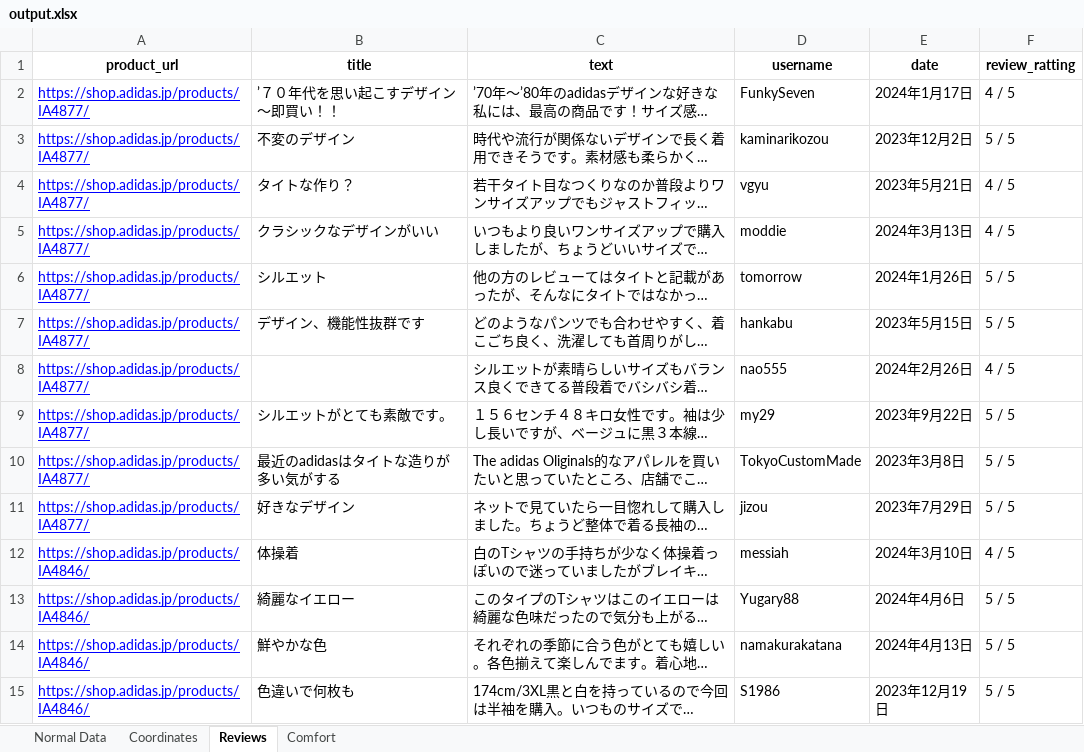
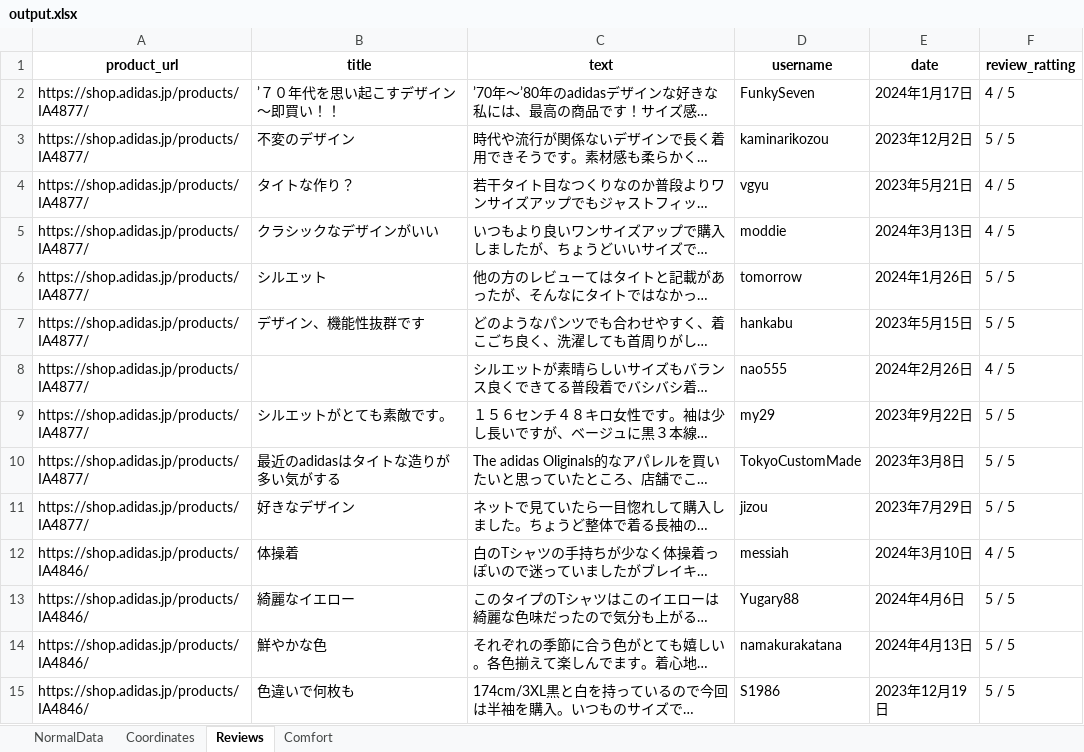
Before and after one commit to MusaTamzid05/WebCrawlingExample, an Excel workbook: lib/output.xlsx, sheet Reviews, drawn as a sheet; only a part is shown; long unchanged cells end in …; values as stored, in another font and other column widths than the file's, no borders; the diff covers the shown part only; the diff names each change by its address in the sheet, - before the commit and + after, or states it on an @@ line.

```diff
--- a/lib/output.xlsx (sheet Reviews)
+++ b/lib/output.xlsx (sheet Reviews)
-sheet tab: Normal Data
+sheet tab: NormalData
@@ A2:A15 underline: on → off, text colour: #0000FF → black @@
```
Also changed, not shown: cell formats elsewhere in this sheet, sheet Comfort, sheet Coordinates, sheet NormalData, 3 other files.
